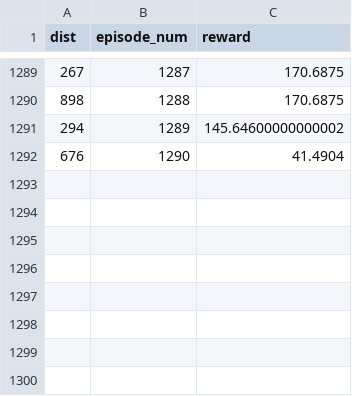
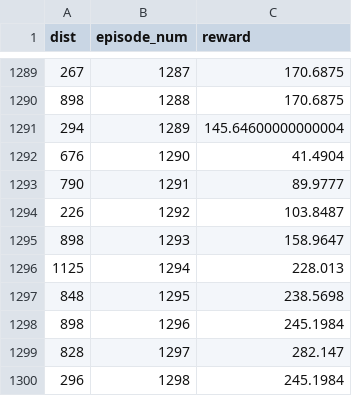
Before and after one commit to lionely/MARlQ, a CSV file: reward_stats/ql_box_size3_reward_stats.csv, drawn as a sheet; only a part is shown, gaps mark what is left out.

Commit message:
More episodes.

```diff
--- a/reward_stats/ql_box_size3_reward_stats.csv
+++ b/reward_stats/ql_box_size3_reward_stats.csv
@@ -1290,3 +1290,11 @@ dist,episode_num,reward
 898,1288,170.6875
-294,1289,145.64600000000002
+294,1289,145.64600000000004
 676,1290,41.4904
+790,1291,89.9777
+226,1292,103.8487
+898,1293,158.9647
+1125,1294,228.013
+848,1295,238.5698
+898,1296,245.1984
+828,1297,282.147
+296,1298,245.1984
```
Also changed, not shown: 16 other files.
